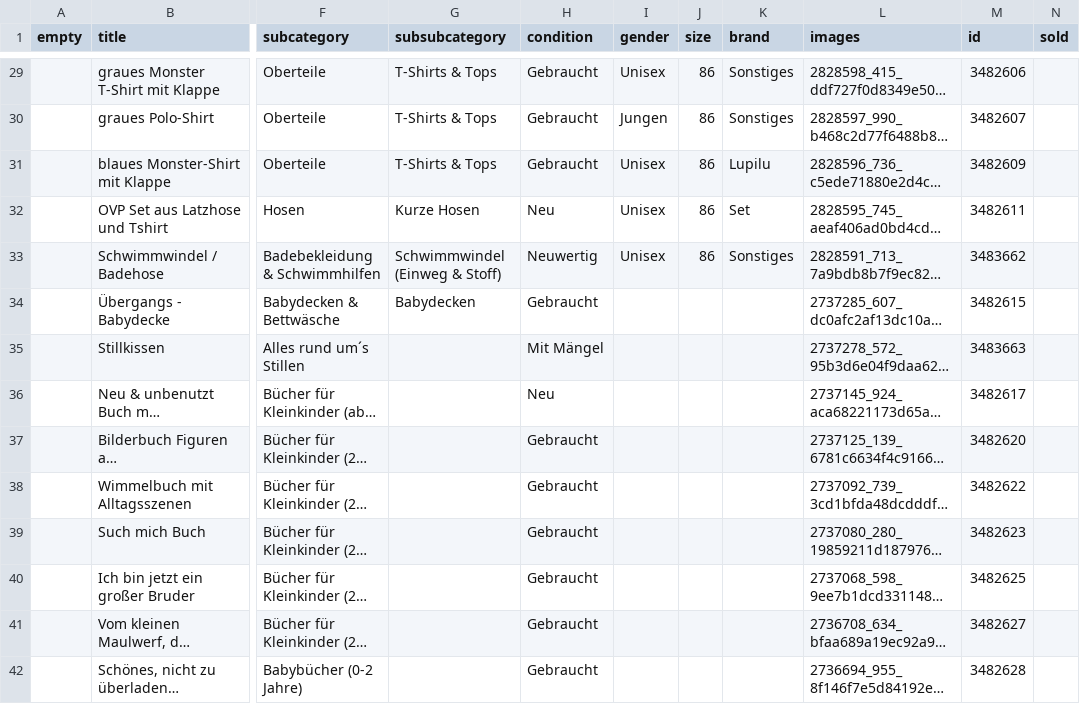
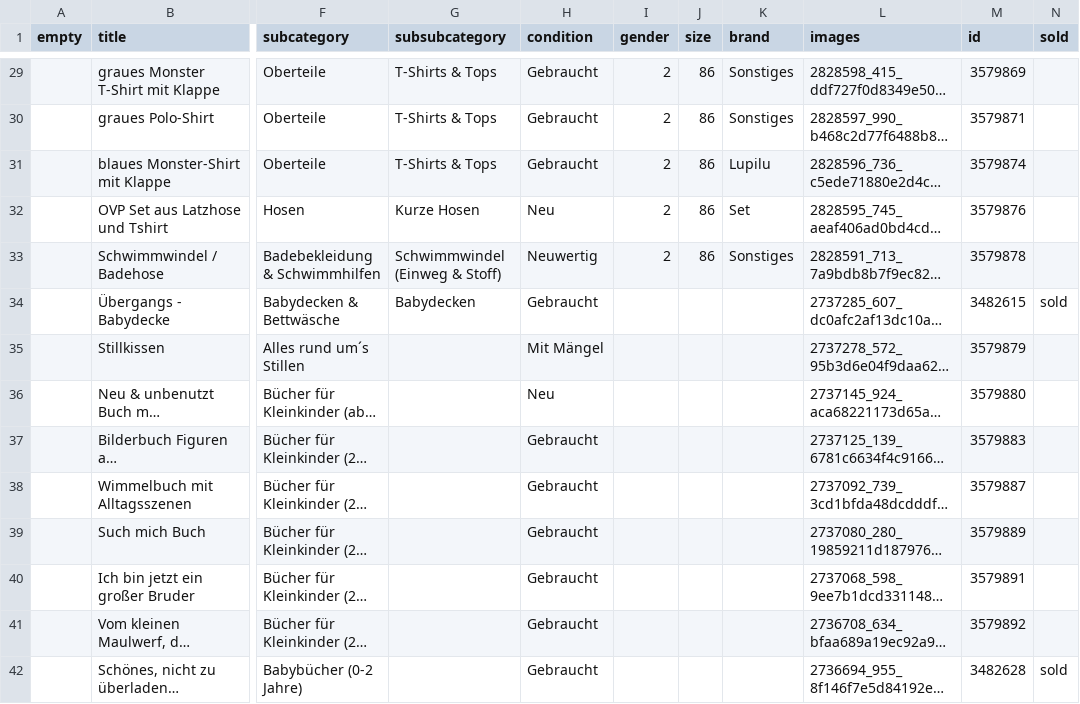
Before and after one commit to harryeffinpotter/kibaza-automator, a CSV file: items.csv, drawn as a sheet; only a part is shown, gaps mark what is left out; long unchanged cells end in …; the diff covers the shown part only; the diff names each change by its address in the sheet, - before the commit and + after, or states it on an @@ line.

```diff
--- a/items.csv
+++ b/items.csv
-I29 (gender): Unisex
+I29 (gender): 2
-M29 (id): 3482606
+M29 (id): 3579869
-I30 (gender): Jungen
+I30 (gender): 2
-M30 (id): 3482607
+M30 (id): 3579871
-I31:I33 (gender): Unisex
+I31:I33 (gender): 2
-M31 (id): 3482609
+M31 (id): 3579874
-M32 (id): 3482611
+M32 (id): 3579876
-M33 (id): 3483662
+M33 (id): 3579878
-N34 (sold): (empty)
+N34 (sold): sold
-M35 (id): 3483663
+M35 (id): 3579879
-M36 (id): 3482617
+M36 (id): 3579880
-M37 (id): 3482620
+M37 (id): 3579883
-M38 (id): 3482622
+M38 (id): 3579887
-M39 (id): 3482623
+M39 (id): 3579889
-M40 (id): 3482625
+M40 (id): 3579891
-M41 (id): 3482627
+M41 (id): 3579892
-N42 (sold): (empty)
+N42 (sold): sold
```
Also changed, not shown: 11 added rows and 52 edited cells elsewhere in this file, 26 other files.
